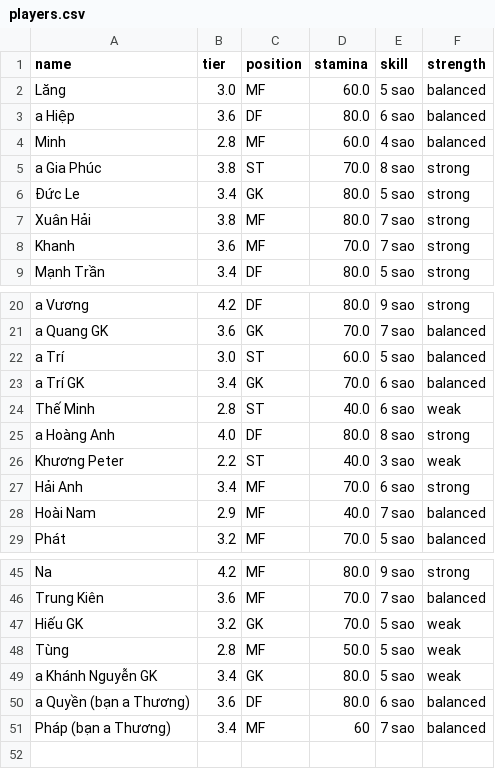
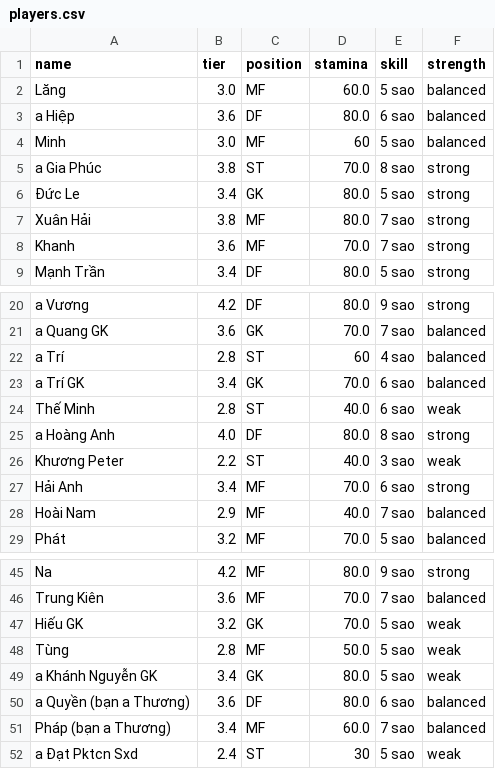
Before and after one commit to vela6696/Team_Random_Squad_Football_Match, a CSV file: run/players.csv, drawn as a sheet; only a part is shown, gaps mark what is left out.

Commit message:
Update database

```diff
--- a/run/players.csv
+++ b/run/players.csv
@@ -3,3 +3,3 @@ Lăng,3.0,MF,60.0,5 sao,balanced
 a Hiệp,3.6,DF,80.0,6 sao,balanced
-Minh,2.8,MF,60.0,4 sao,balanced
+Minh,3.0,MF,60,5 sao,balanced
 a Gia Phúc,3.8,ST,70.0,8 sao,strong
@@ -21,3 +21,3 @@ a Vương,4.2,DF,80.0,9 sao,strong
 a Quang GK,3.6,GK,70.0,7 sao,balanced
-a Trí,3.0,ST,60.0,5 sao,balanced
+a Trí,2.8,ST,60,4 sao,balanced
 a Trí GK,3.4,GK,70.0,6 sao,balanced
@@ -50,2 +50,3 @@ a Khánh Nguyễn GK,3.4,GK,80.0,5 sao,weak
 a Quyền (bạn a Thương),3.6,DF,80.0,6 sao,balanced
-Pháp (bạn a Thương),3.4,MF,60,7 sao,balanced
+Pháp (bạn a Thương),3.4,MF,60.0,7 sao,balanced
+a Đạt Pktcn Sxd,2.4,ST,30,5 sao,weak
```
